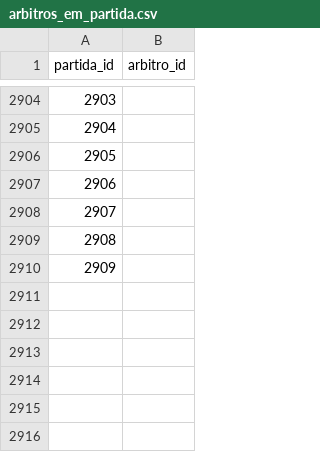
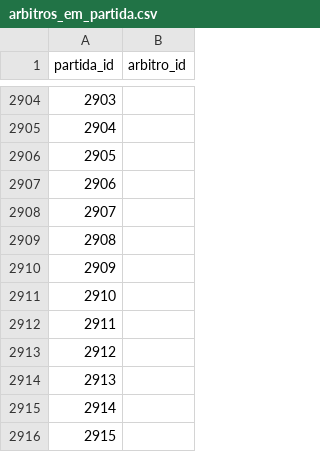
Before and after one commit to shinzatokazuya/kamusari, a CSV file: novo_bd1971_robusto/output_csvs/arbitros_em_partida.csv, drawn as a sheet; only a part is shown, gaps mark what is left out.

```diff
--- a/novo_bd1971_robusto/output_csvs/arbitros_em_partida.csv
+++ b/novo_bd1971_robusto/output_csvs/arbitros_em_partida.csv
@@ -2910 +2910,7 @@ partida_id,arbitro_id
 2909,
+2910,
+2911,
+2912,
+2913,
+2914,
+2915,
```
Also changed, not shown: novo_bd1971_robusto/output_csvs/eventos_partida.csv, novo_bd1971_robusto/output_csvs/jogadores.csv, 4 other files.
